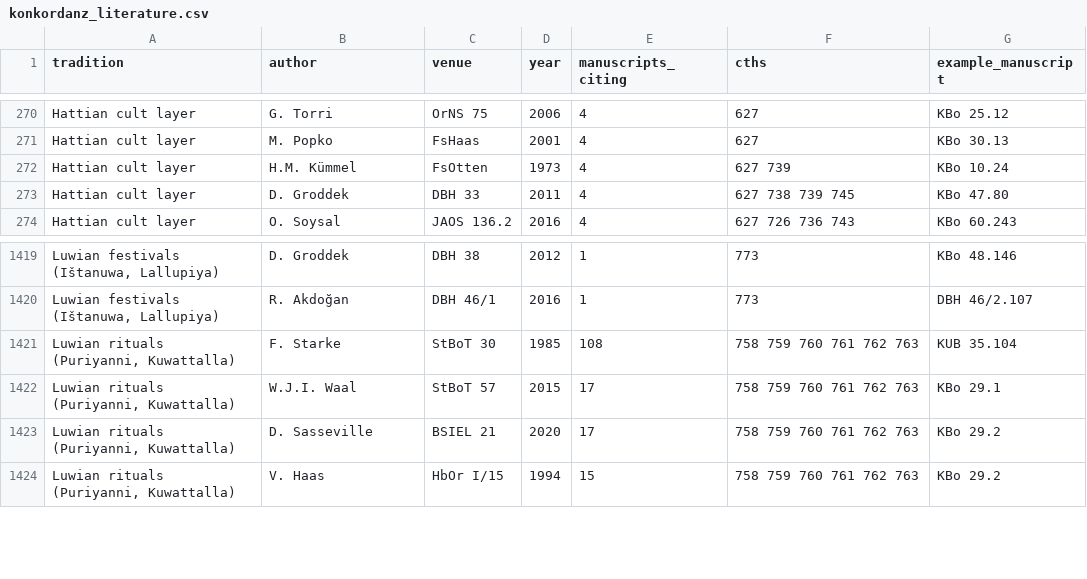
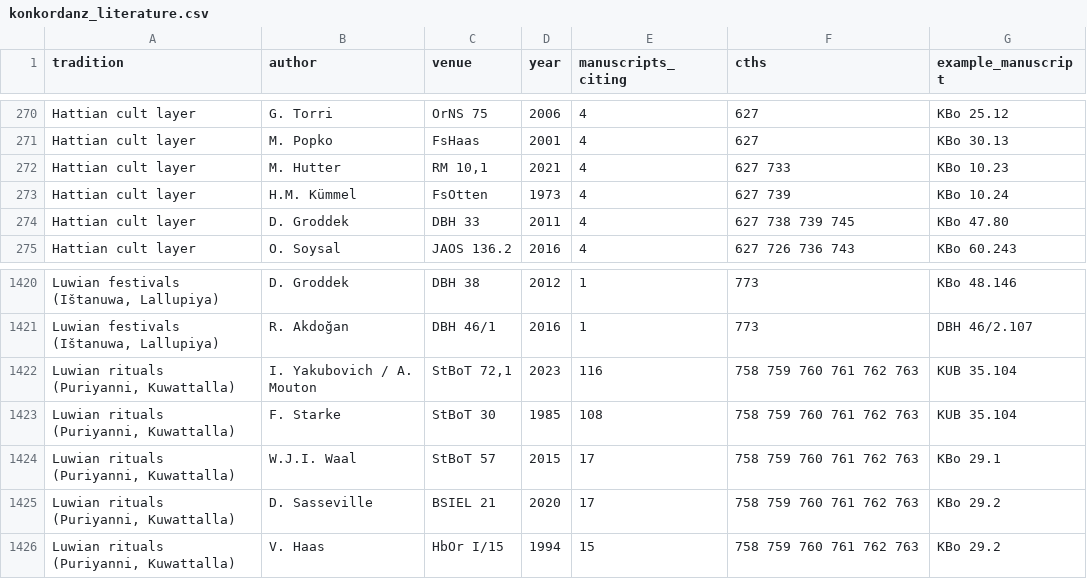
Before and after one commit to shaigordin/measuring-scribal-literacy, a CSV file: orphans/results/konkordanz_literature.csv, drawn as a sheet; only a part is shown, gaps mark what is left out; the diff names each change by its address in the sheet, - before the commit and + after, or states it on an @@ line.

```diff
--- a/orphans/results/konkordanz_literature.csv
+++ b/orphans/results/konkordanz_literature.csv
+row 272: Hattian cult layer | M. Hutter | RM 10,1 | 2021 | 4 | 627 733 | KBo 10.23
+row 1422: Luwian rituals (Puriyanni, Kuwattalla) | I. Yakubovich / A. Mouton | StBoT 72,1 | 2023 | 116 | 758 759 760 761 762 763 | KUB 35.104
```
Also changed, not shown: 1 other file.
